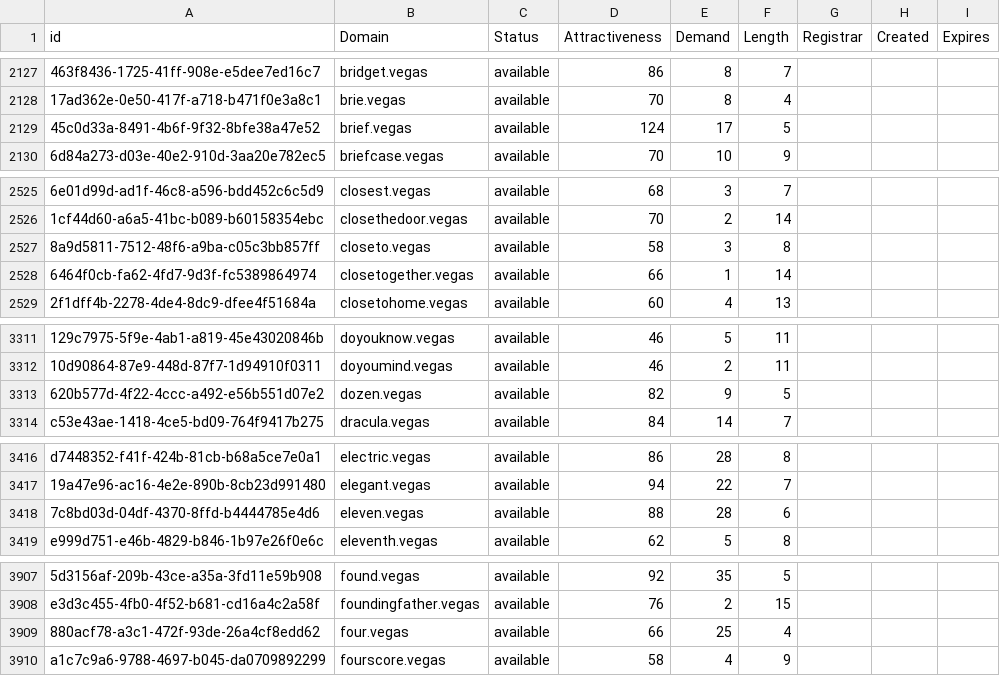
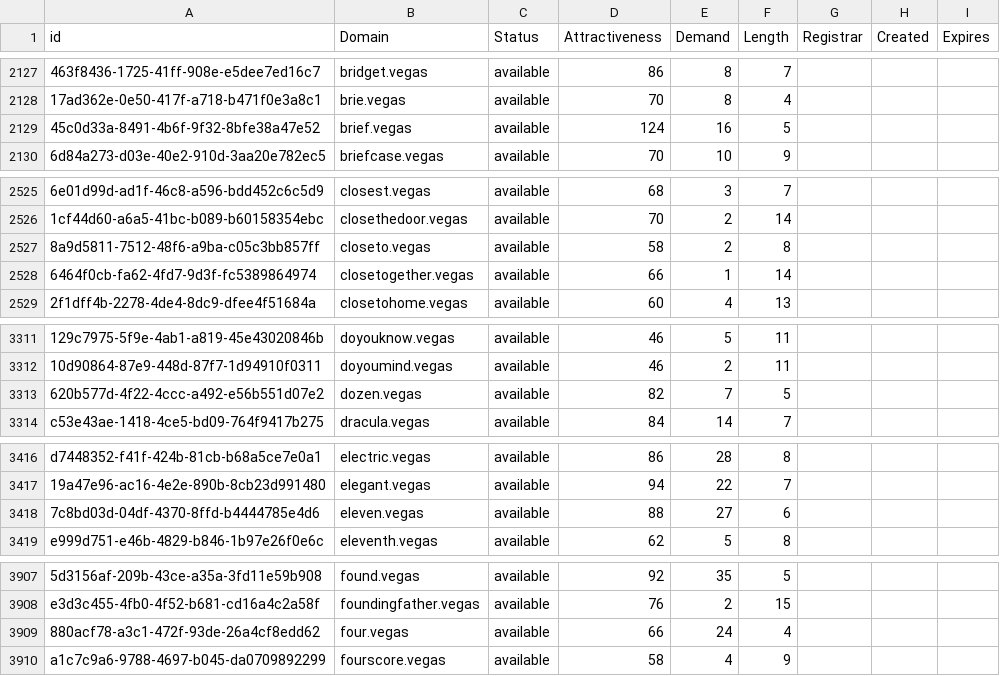
Before and after one commit to UniqueDomains/vegas-oneword-domains, a CSV file: vegas.csv, drawn as a sheet; only a part is shown, gaps mark what is left out; the diff covers the shown part only; the diff names each change by its address in the sheet, - before the commit and + after, or states it on an @@ line.

```diff
--- a/vegas.csv
+++ b/vegas.csv
-E2129 (Demand): 17
+E2129 (Demand): 16
-E2527 (Demand): 3
+E2527 (Demand): 2
-E3313 (Demand): 9
+E3313 (Demand): 7
-E3418 (Demand): 28
+E3418 (Demand): 27
-E3909 (Demand): 25
+E3909 (Demand): 24
```
Also changed, not shown: 18 edited cells elsewhere in this file, 2 other files.
